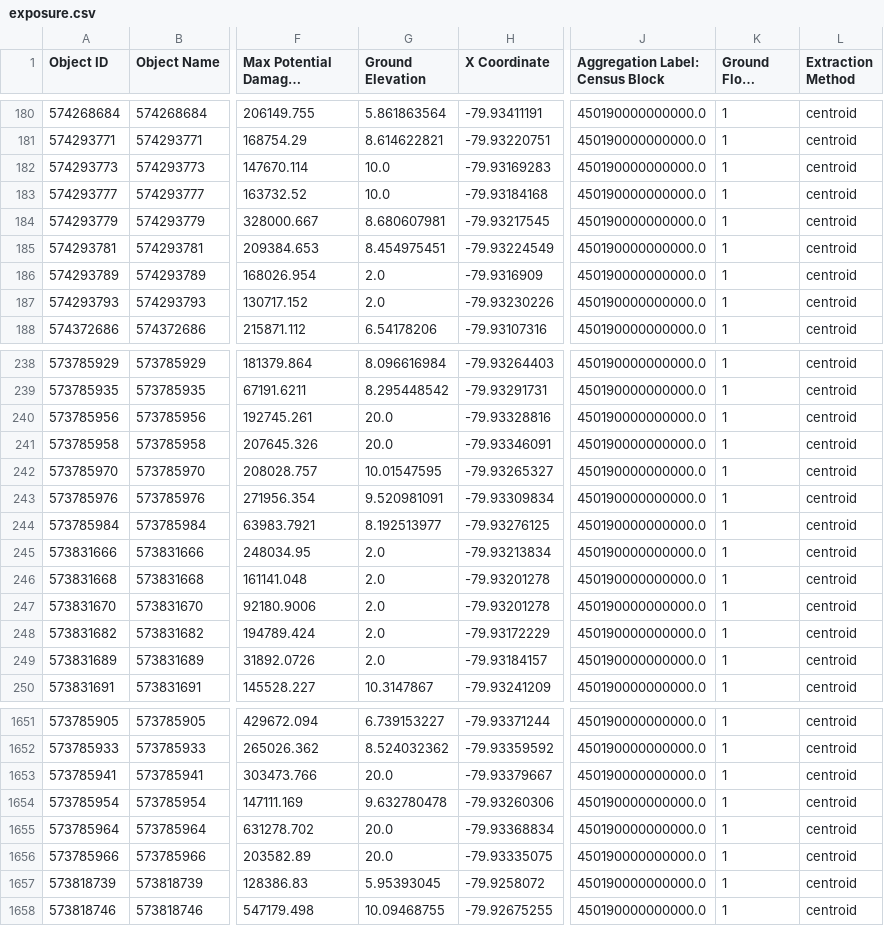
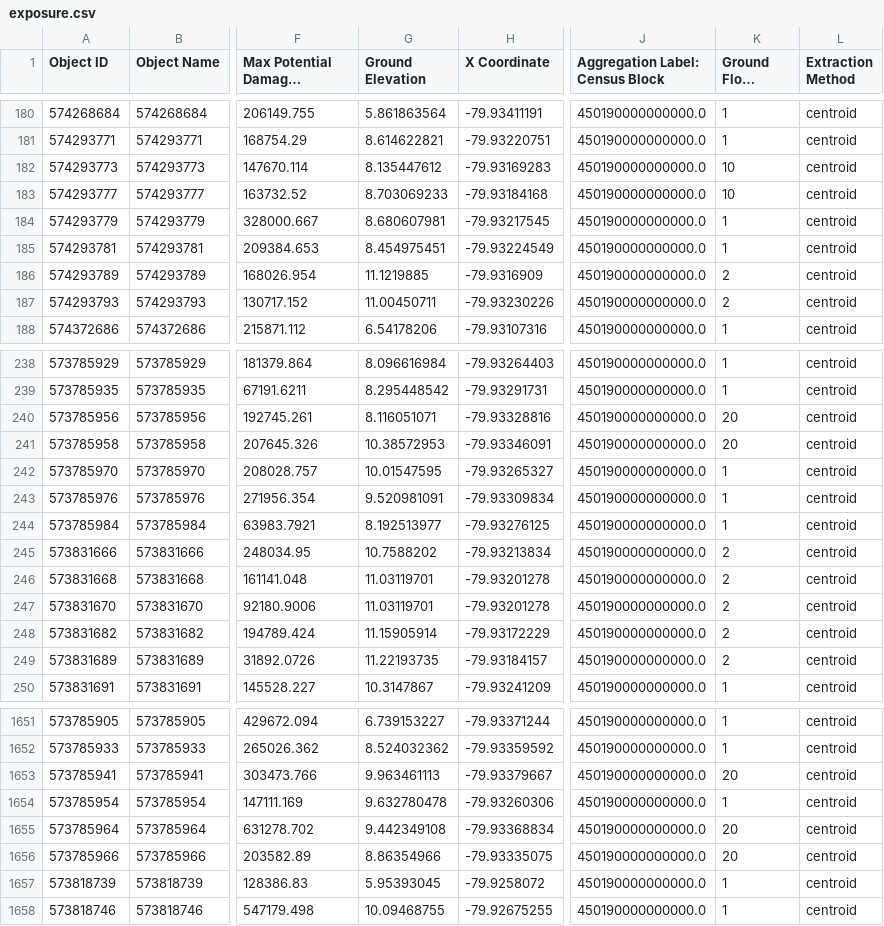
Before and after one commit to Deltares/hydromt_fiat, a CSV file: examples/data/update_ground_floor_height/test_update_ground_floor_height_points/exposure/exposure.csv, drawn as a sheet; only a part is shown, gaps mark what is left out; long unchanged cells end in …; the diff covers the shown part only; the diff names each change by its address in the sheet, - before the commit and + after, or states it on an @@ line.

```diff
--- a/examples/data/update_ground_floor_height/test_update_ground_floor_height_points/exposure/exposure.csv
+++ b/examples/data/update_ground_floor_height/test_update_ground_floor_height_points/exposure/exposure.csv
-G182 (Ground Elevation): 10.0
+G182 (Ground Elevation): 8.135447612
-K182:K183 (Ground Floor Height): 1
+K182:K183 (Ground Floor Height): 10
-G183 (Ground Elevation): 10.0
+G183 (Ground Elevation): 8.703069233
-G186 (Ground Elevation): 2.0
+G186 (Ground Elevation): 11.1219885
-K186:K187 (Ground Floor Height): 1
+K186:K187 (Ground Floor Height): 2
-G187 (Ground Elevation): 2.0
+G187 (Ground Elevation): 11.00450711
-G240 (Ground Elevation): 20.0
+G240 (Ground Elevation): 8.116051071
-K240:K241 (Ground Floor Height): 1
+K240:K241 (Ground Floor Height): 20
-G241 (Ground Elevation): 20.0
+G241 (Ground Elevation): 10.38572953
-G245 (Ground Elevation): 2.0
+G245 (Ground Elevation): 10.7588202
-K245:K249 (Ground Floor Height): 1
+K245:K249 (Ground Floor Height): 2
-G246:G247 (Ground Elevation): 2.0
+G246:G247 (Ground Elevation): 11.03119701
-G248 (Ground Elevation): 2.0
+G248 (Ground Elevation): 11.15905914
-G249 (Ground Elevation): 2.0
+G249 (Ground Elevation): 11.22193735
-G1653 (Ground Elevation): 20.0
+G1653 (Ground Elevation): 9.963461113
-K1653 (Ground Floor Height): 1
+K1653 (Ground Floor Height): 20
-G1655 (Ground Elevation): 20.0
+G1655 (Ground Elevation): 9.442349108
-K1655:K1656 (Ground Floor Height): 1
+K1655:K1656 (Ground Floor Height): 20
-G1656 (Ground Elevation): 20.0
+G1656 (Ground Elevation): 8.86354966
```
Also changed, not shown: 64 edited cells elsewhere in this file, examples/data/update_ground_floor_height/test_update_ground_floor_height_polygons/exposure/exposure.csv, 12 other files.
